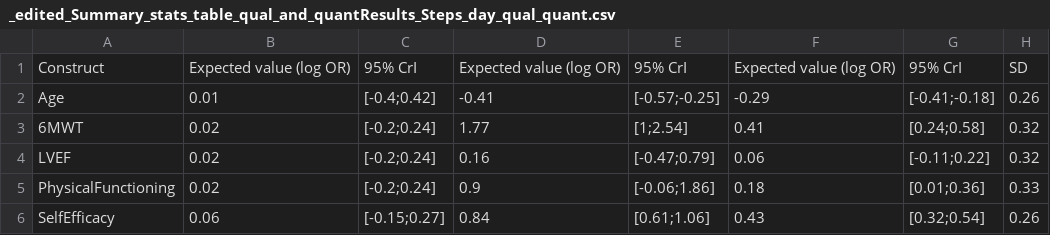
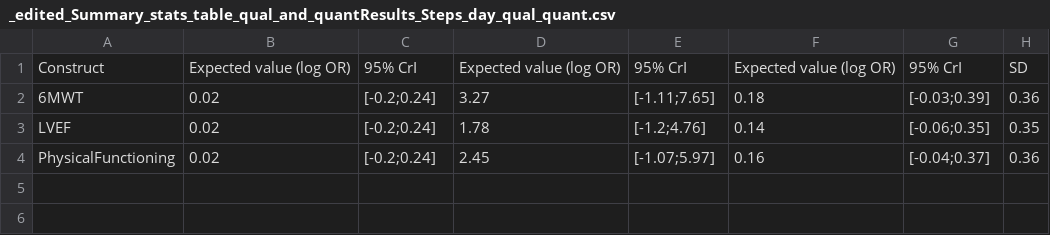
Before and after one commit to AliyaAM/bayesian_meta_analysis, a CSV file: _edited_Summary_stats_table_qual_and_quantResults_Steps_day_qual_quant.csv, drawn as a sheet.

```diff
--- a/_edited_Summary_stats_table_qual_and_quantResults_Steps_day_qual_quant.csv
+++ b/_edited_Summary_stats_table_qual_and_quantResults_Steps_day_qual_quant.csv
@@ -1,6 +1,4 @@
 "Construct", "Expected value (log OR)", "95% CrI", "Expected value (log OR)", "95% CrI", "Expected value (log OR)", "95% CrI", "SD"
-"Age", 0.01, "[-0.4;0.42]", -0.41, "[-0.57;-0.25]", -0.29, "[-0.41;-0.18]", 0.26
-"6MWT", 0.02, "[-0.2;0.24]", 1.77, "[1;2.54]", 0.41, "[0.24;0.58]", 0.32
-"LVEF", 0.02, "[-0.2;0.24]", 0.16, "[-0.47;0.79]", 0.06, "[-0.11;0.22]", 0.32
-"PhysicalFunctioning", 0.02, "[-0.2;0.24]", 0.9, "[-0.06;1.86]", 0.18, "[0.01;0.36]", 0.33
-"SelfEfficacy", 0.06, "[-0.15;0.27]", 0.84, "[0.61;1.06]", 0.43, "[0.32;0.54]", 0.26
+"6MWT", 0.02, "[-0.2;0.24]", 3.27, "[-1.11;7.65]", 0.18, "[-0.03;0.39]", 0.36
+"LVEF", 0.02, "[-0.2;0.24]", 1.78, "[-1.2;4.76]", 0.14, "[-0.06;0.35]", 0.35
+"PhysicalFunctioning", 0.02, "[-0.2;0.24]", 2.45, "[-1.07;5.97]", 0.16, "[-0.04;0.37]", 0.36
```
Also changed, not shown: Summary_stats_table_qual_and_quantResults_AccelerometerUnits_qual_quant.csv, Summary_stats_table_qual_and_quantResults_Exercise_complient_Binary_qual_quant.csv, 54 other files.
